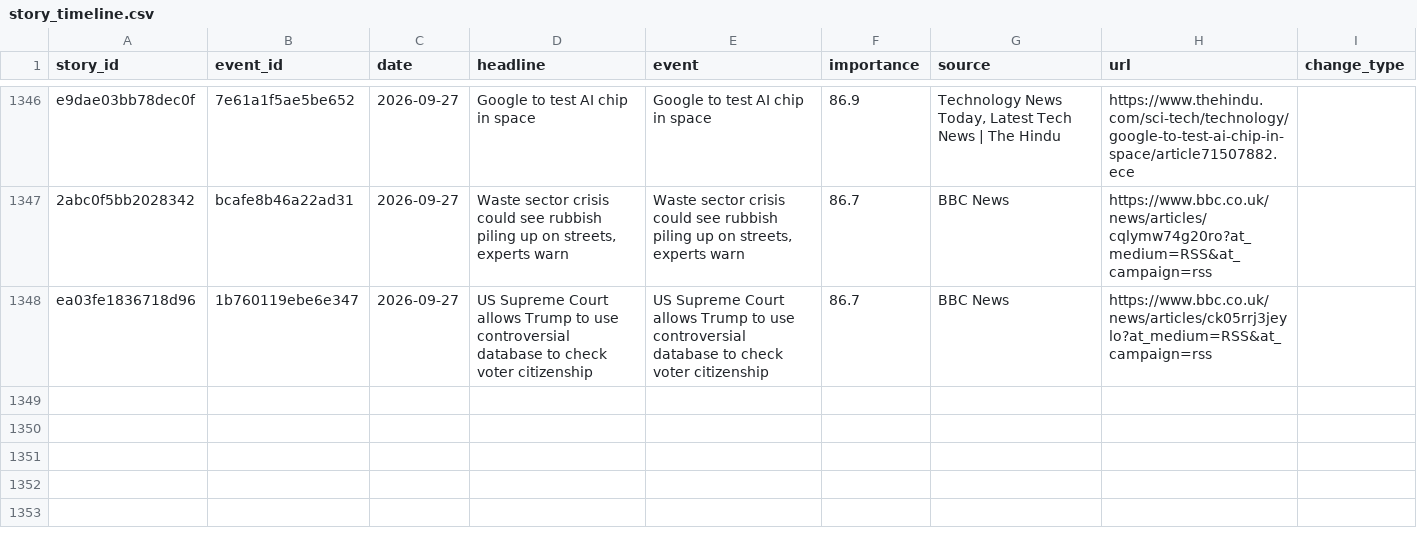
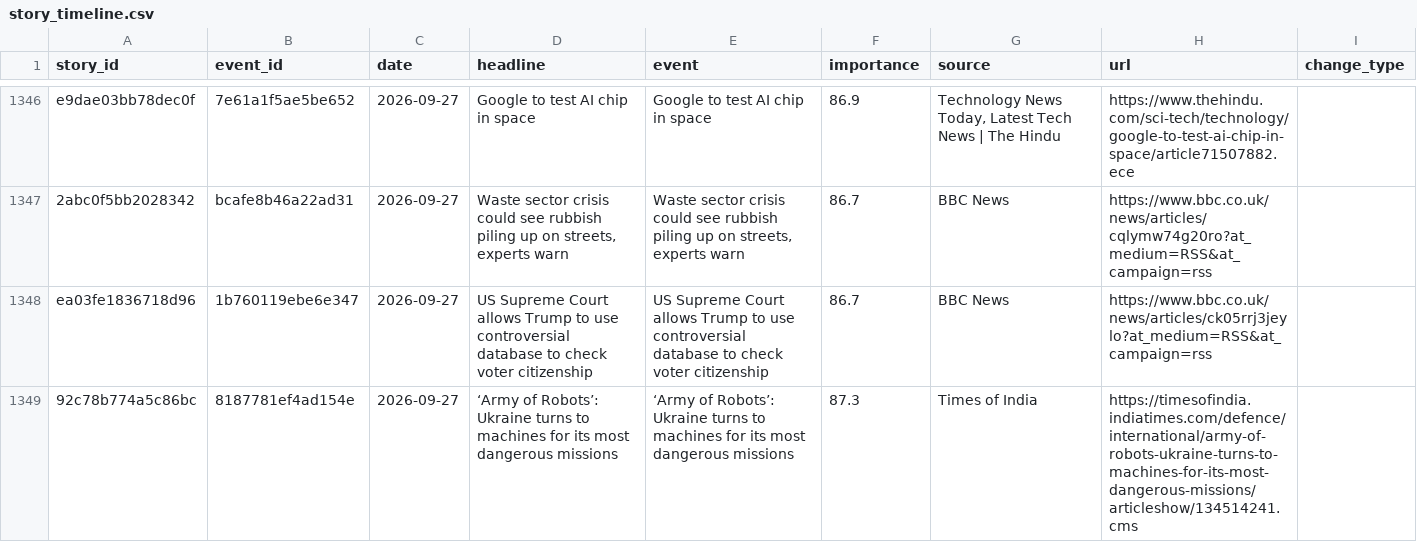
Before and after one commit to vishwasgarg5/news-knowledge-bot, a CSV file: data/story_timeline.csv, drawn as a sheet; only a part is shown, gaps mark what is left out.

```diff
--- a/data/story_timeline.csv
+++ b/data/story_timeline.csv
@@ -1348 +1348,2 @@ e9dae03bb78dec0f,7e61a1f5ae5be652,2026-09-27,Google to test AI chip in space,Goo
 ea03fe1836718d96,1b760119ebe6e347,2026-09-27,US Supreme Court allows Trump to use controversial database to check voter citizenship,US Supreme Court allows Trump to use controversial database to check voter citizenship,86.7,BBC News,https://www.bbc.co.uk/news/articles/ck05rrj3jeylo?at_medium=RSS&at_campaign=rss,
+92c78b774a5c86bc,8187781ef4ad154e,2026-09-27,‘Army of Robots’: Ukraine turns to machines for its most dangerous missions,‘Army of Robots’: Ukraine turns to machines for its most dangerous missions,87.3,Times of India,https://timesofindia.indiatimes.com/defence/international/army-of-robots-ukraine-turns-to-machines-for-its-most-dangerous-missions/articleshow/134514241.cms,
```
Also changed, not shown: data/news_history.csv, data/news_learning.csv.
